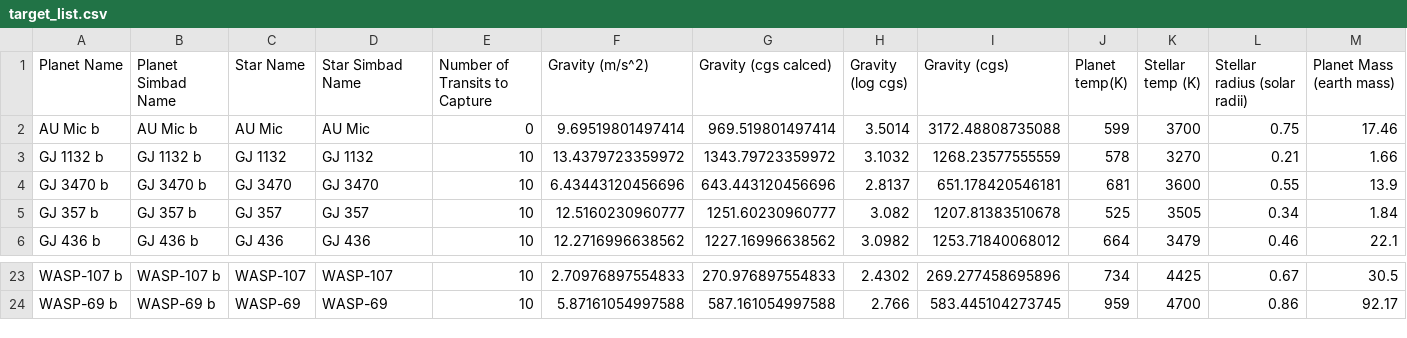
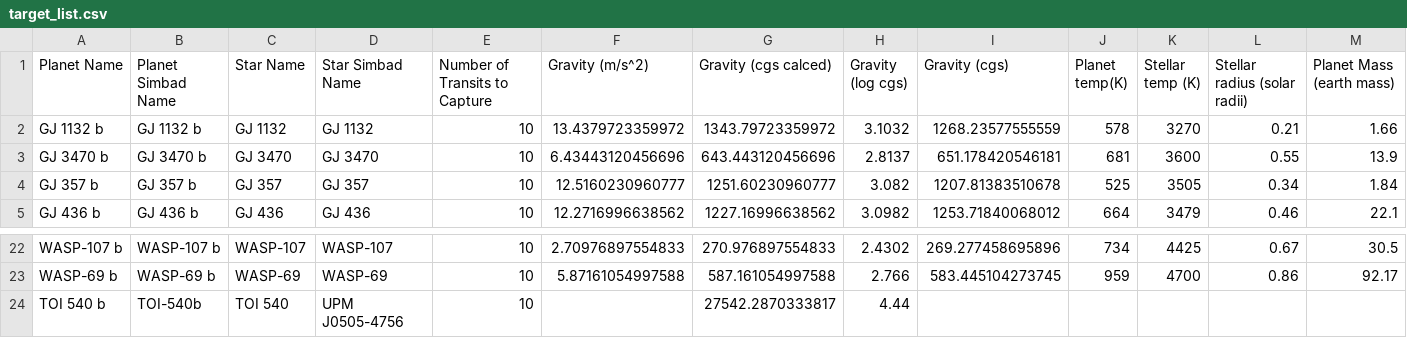
Before and after one commit to PandoraMission/pandora-scheduler, a CSV file: src/pandorascheduler/data/target_list.csv, drawn as a sheet; only a part is shown, gaps mark what is left out; removed rows and columns are numbered as before the commit, all else as after; rows hold the shown columns only; the diff names each change by its address in the sheet, - before the commit and + after, or states it on an @@ line.

Commit message:
Replaced AU Mic with TOI 540

```diff
--- a/src/pandorascheduler/data/target_list.csv
+++ b/src/pandorascheduler/data/target_list.csv
-row 2: AU Mic b | AU Mic b | AU Mic | AU Mic | 0 | 9.69519801497414 | 969.519801497414 | 3.5014 | 3172.48808735088 | 599 | 3700 | 0.75 | 17.46
+row 24: TOI 540 b | TOI-540b | TOI 540 | UPM J0505-4756 | 10 |  | 27542.2870333817 | 4.44
```
